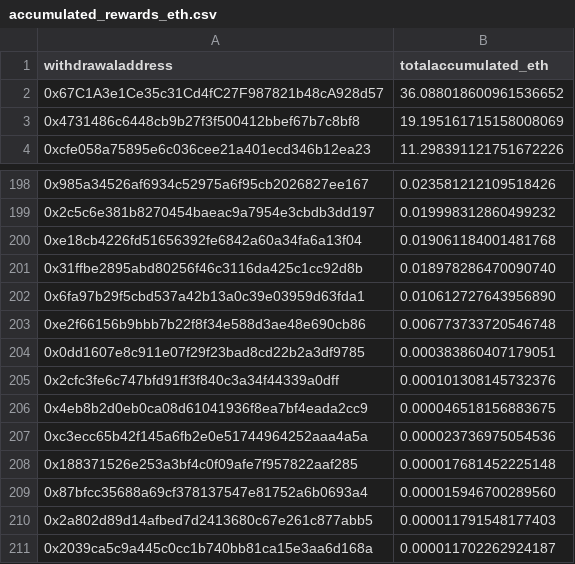
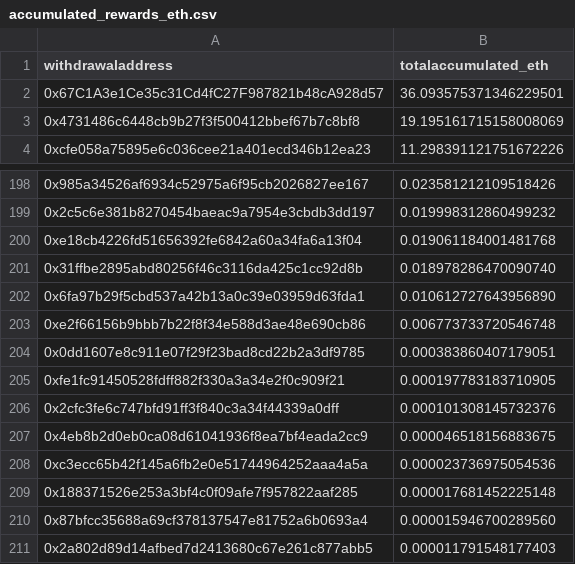
Before and after one commit to dappnode/smooth-scripts, a CSV file: acc-by-withdrawal/results/accumulated_rewards_eth.csv, drawn as a sheet; only a part is shown, gaps mark what is left out; the shorter side is filled out with more unchanged rows.

```diff
--- a/acc-by-withdrawal/results/accumulated_rewards_eth.csv
+++ b/acc-by-withdrawal/results/accumulated_rewards_eth.csv
@@ -1,3 +1,3 @@
 withdrawaladdress,totalaccumulated_eth
-0x67C1A3e1Ce35c31Cd4fC27F987821b48cA928d57,36.088018600961536652
+0x67C1A3e1Ce35c31Cd4fC27F987821b48cA928d57,36.093575371346229501
 0x4731486c6448cb9b27f3f500412bbef67b7c8bf8,19.195161715158008069
@@ -204,2 +204,3 @@ withdrawaladdress,totalaccumulated_eth
 0x0dd1607e8c911e07f29f23bad8cd22b2a3df9785,0.000383860407179051
+0xfe1fc91450528fdff882f330a3a34e2f0c909f21,0.000197783183710905
 0x2cfc3fe6c747bfd91ff3f840c3a34f44339a0dff,0.000101308145732376
```
Also changed, not shown: 2 other files.
